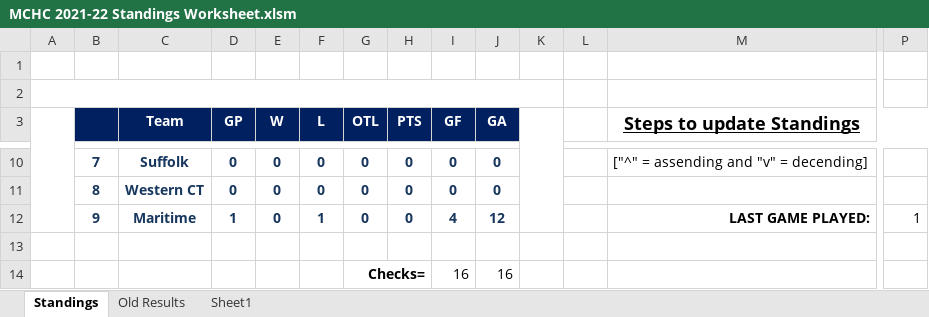
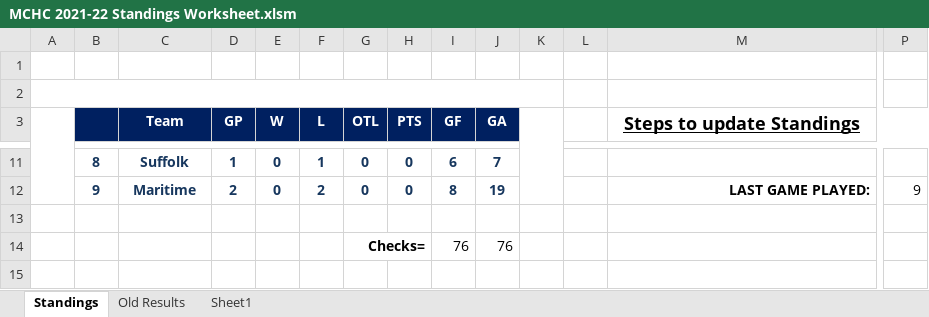
Before and after one commit to michael-m-casserly/methockey, an Excel workbook: DataFiles/MCHC 2021-22 Standings Worksheet.xlsm, sheet Standings, drawn as a sheet; only a part is shown, gaps mark what is left out; values as stored, in another font and other column widths than the file's, no borders; charts and pictures not drawn; removed rows and columns are numbered as before the commit, all else as after; rows hold the shown columns only; the diff covers the shown part only; the diff names each change by its address in the sheet, - before the commit and + after, or states it on an @@ line.

Commit message:
Standings Updated

```diff
--- a/DataFiles/MCHC 2021-22 Standings Worksheet.xlsm (sheet Standings)
+++ b/DataFiles/MCHC 2021-22 Standings Worksheet.xlsm (sheet Standings)
-B11: 7
+B11: 8
-D11 (GP): 0
+D11 (GP): 1
-F11 (L): 0
+F11 (L): 1
-I11 (GF): 0
+I11 (GF): 6
-J11 (GA): 0
+J11 (GA): 7
-M11 (Steps to update Standings): ["^" = assending and "v" = decending]
+M11 (Steps to update Standings): (empty)
-row 11:  | 8 | Western CT | 0 | 0 | 0 | 0 | 0 | 0 | 0
-D12 (GP): 1
+D12 (GP): 2
-F12 (L): 1
+F12 (L): 2
-I12 (GF): 4
+I12 (GF): 8
-J12 (GA): 12
+J12 (GA): 19
-P12: 1
+P12: 9
-row 14:  |  |  |  |  |  | Checks= |  | 16 | 16
+row 14:  |  |  |  |  |  | Checks= |  | 76 | 76
```
Also changed, not shown: 3 added rows, 2 removed rows, 26 edited cells and cell formats elsewhere in this sheet, sheet Old Results, 3 other files.
